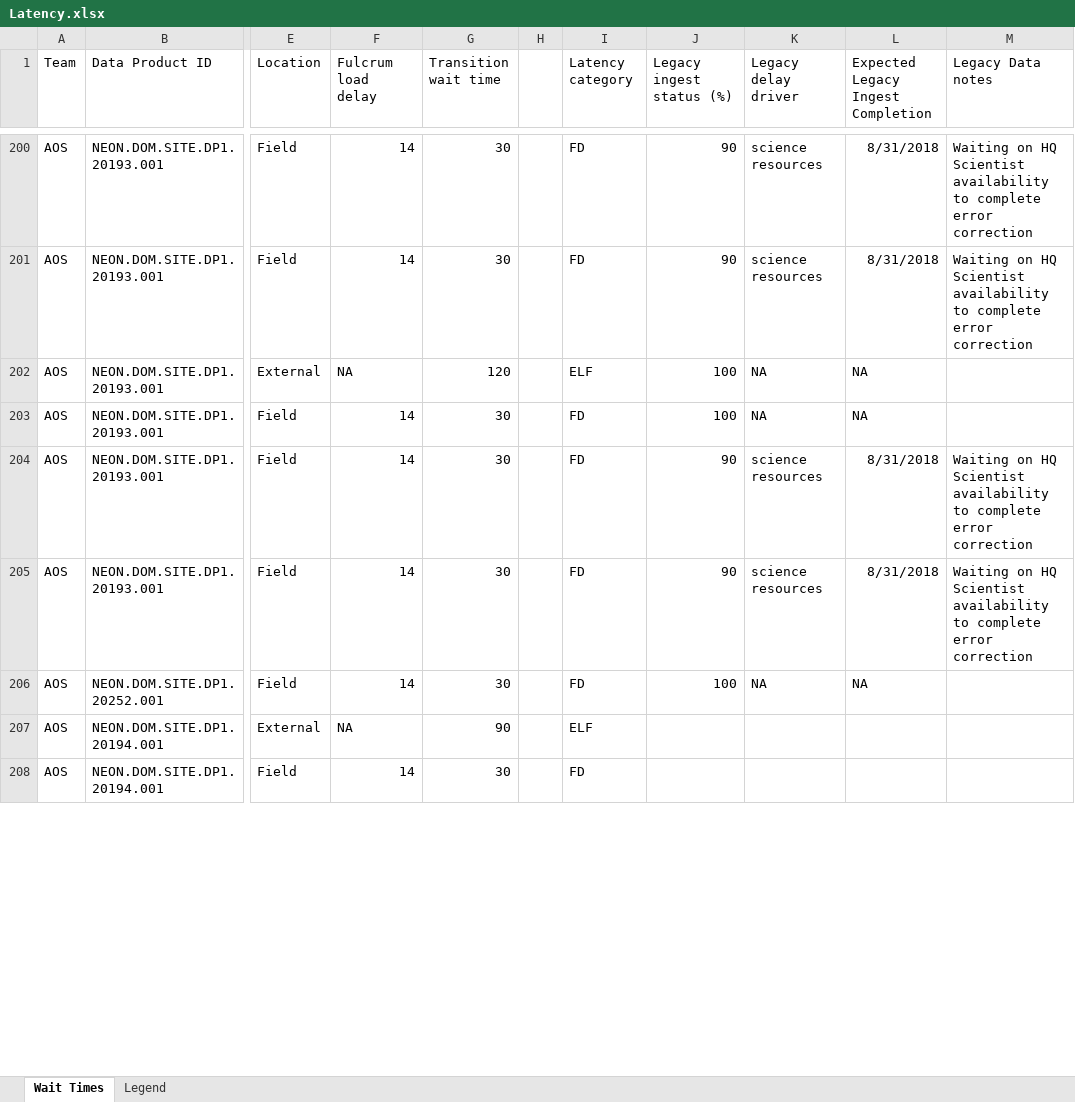
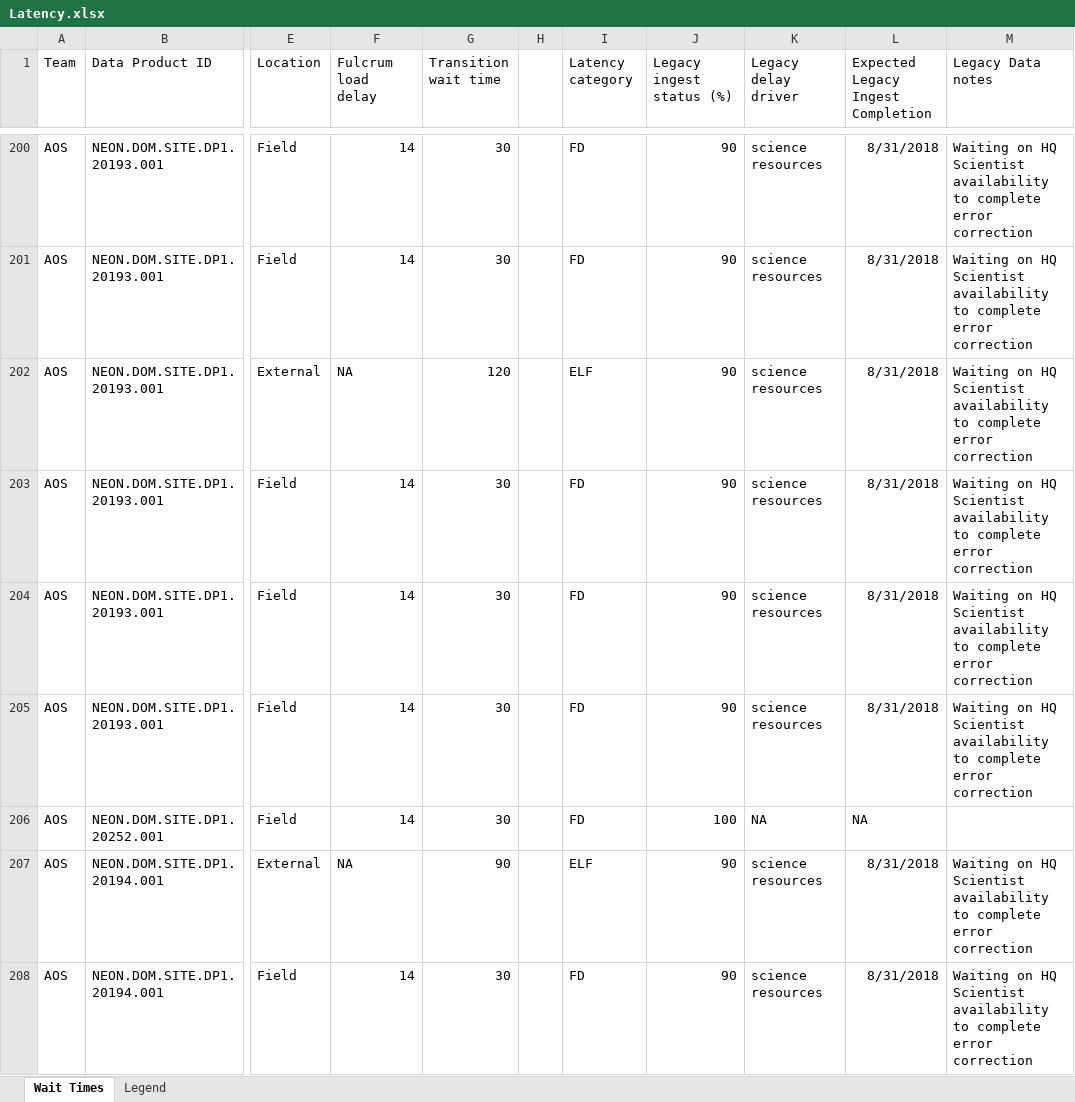
Before and after one commit to cklunch/sandbox, an Excel workbook: Latency.xlsx, sheet Wait Times, drawn as a sheet; only a part is shown, gaps mark what is left out; values as stored, in another font and other column widths than the file's, no borders; the diff covers the shown part only; the diff names each change by its address in the sheet, - before the commit and + after, or states it on an @@ line.

Commit message:
first draft of latency data complete; waiting on responses from scientists

```diff
--- a/Latency.xlsx (sheet Wait Times)
+++ b/Latency.xlsx (sheet Wait Times)
-J202:J203 (Legacy ingest status (%)): 100
+J202:J203 (Legacy ingest status (%)): 90
-K202:K203 (Legacy delay driver): NA
+K202:K203 (Legacy delay driver): science resources
-L202:L203: NA
+L202:L203: 8/31/2018
-M202:M203 (Legacy Data notes): (empty)
+M202:M203 (Legacy Data notes): Waiting on HQ Scientist availability to complete error correction
-J207:J208 (Legacy ingest status (%)): (empty)
+J207:J208 (Legacy ingest status (%)): 90
-K207:K208 (Legacy delay driver): (empty)
+K207:K208 (Legacy delay driver): science resources
-L207:L208: (empty)
+L207:L208: 8/31/2018
-M207:M208 (Legacy Data notes): (empty)
+M207:M208 (Legacy Data notes): Waiting on HQ Scientist availability to complete error correction
```
Also changed, not shown: 157 edited cells and cell formats elsewhere in this sheet.
